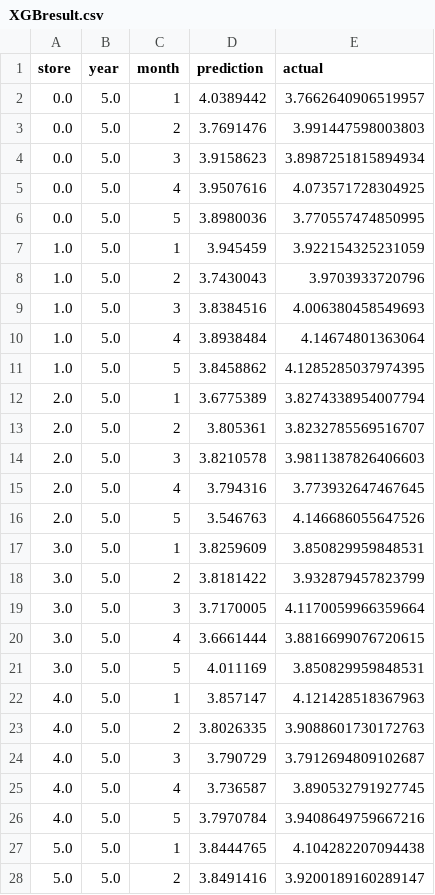
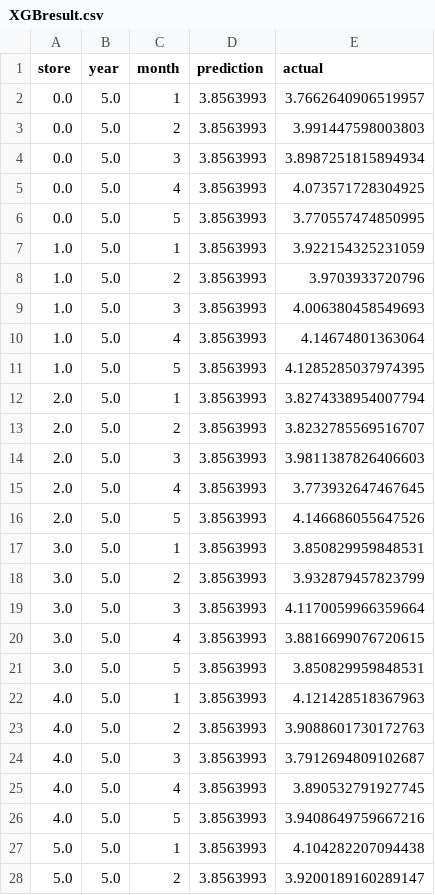
Before and after one commit to m-sabih/M5-Forecasting-Pyspark, a CSV file: XGBresult.csv, drawn as a sheet; only a part is shown; the diff covers the shown part only.

```diff
--- a/XGBresult.csv
+++ b/XGBresult.csv
@@ -1,28 +1,28 @@
 store,year,month,prediction,actual
-0.0,5.0,1,4.0389442,3.7662640906519957
-0.0,5.0,2,3.7691476,3.991447598003803
-0.0,5.0,3,3.9158623,3.8987251815894934
-0.0,5.0,4,3.9507616,4.073571728304925
-0.0,5.0,5,3.8980036,3.770557474850995
-1.0,5.0,1,3.945459,3.922154325231059
-1.0,5.0,2,3.7430043,3.9703933720796
-1.0,5.0,3,3.8384516,4.006380458549693
-1.0,5.0,4,3.8938484,4.14674801363064
-1.0,5.0,5,3.8458862,4.1285285037974395
-2.0,5.0,1,3.6775389,3.8274338954007794
-2.0,5.0,2,3.805361,3.8232785569516707
-2.0,5.0,3,3.8210578,3.9811387826406603
-2.0,5.0,4,3.794316,3.773932647467645
-2.0,5.0,5,3.546763,4.146686055647526
-3.0,5.0,1,3.8259609,3.850829959848531
-3.0,5.0,2,3.8181422,3.932879457823799
-3.0,5.0,3,3.7170005,4.1170059966359664
-3.0,5.0,4,3.6661444,3.8816699076720615
-3.0,5.0,5,4.011169,3.850829959848531
-4.0,5.0,1,3.857147,4.121428518367963
-4.0,5.0,2,3.8026335,3.9088601730172763
-4.0,5.0,3,3.790729,3.7912694809102687
-4.0,5.0,4,3.736587,3.890532791927745
-4.0,5.0,5,3.7970784,3.9408649759667216
-5.0,5.0,1,3.8444765,4.104282207094438
-5.0,5.0,2,3.8491416,3.9200189160289147
+0.0,5.0,1,3.8563993,3.7662640906519957
+0.0,5.0,2,3.8563993,3.991447598003803
+0.0,5.0,3,3.8563993,3.8987251815894934
+0.0,5.0,4,3.8563993,4.073571728304925
+0.0,5.0,5,3.8563993,3.770557474850995
+1.0,5.0,1,3.8563993,3.922154325231059
+1.0,5.0,2,3.8563993,3.9703933720796
+1.0,5.0,3,3.8563993,4.006380458549693
+1.0,5.0,4,3.8563993,4.14674801363064
+1.0,5.0,5,3.8563993,4.1285285037974395
+2.0,5.0,1,3.8563993,3.8274338954007794
+2.0,5.0,2,3.8563993,3.8232785569516707
+2.0,5.0,3,3.8563993,3.9811387826406603
+2.0,5.0,4,3.8563993,3.773932647467645
+2.0,5.0,5,3.8563993,4.146686055647526
+3.0,5.0,1,3.8563993,3.850829959848531
+3.0,5.0,2,3.8563993,3.932879457823799
+3.0,5.0,3,3.8563993,4.1170059966359664
+3.0,5.0,4,3.8563993,3.8816699076720615
+3.0,5.0,5,3.8563993,3.850829959848531
+4.0,5.0,1,3.8563993,4.121428518367963
+4.0,5.0,2,3.8563993,3.9088601730172763
+4.0,5.0,3,3.8563993,3.7912694809102687
+4.0,5.0,4,3.8563993,3.890532791927745
+4.0,5.0,5,3.8563993,3.9408649759667216
+5.0,5.0,1,3.8563993,4.104282207094438
+5.0,5.0,2,3.8563993,3.9200189160289147
```
Also changed, not shown: 23 edited cells elsewhere in this file, Prophetresult.csv, RFresult.csv, 5 other files.
